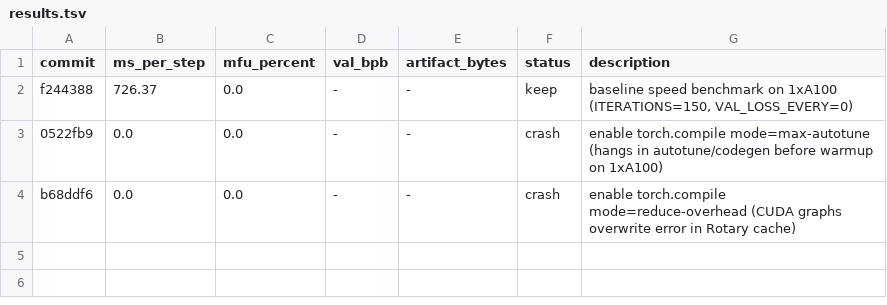
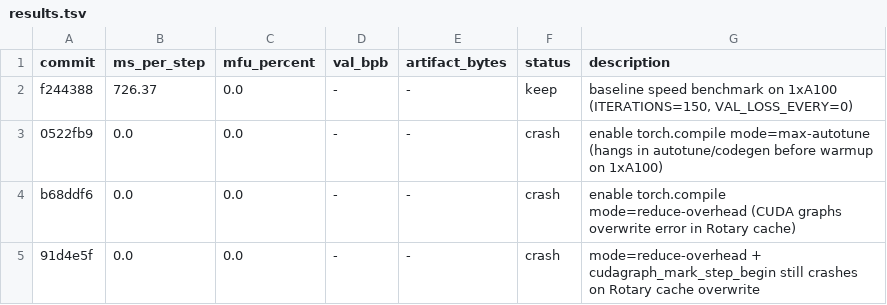
Before and after one commit to abaybektursun/parameter-golf, a TSV file: experiments/004_kernel_speedrun/results.tsv, drawn as a sheet.

Commit message:
kernel speedrun: revert reduce-overhead marker attempt and log crash

```diff
--- a/experiments/004_kernel_speedrun/results.tsv
+++ b/experiments/004_kernel_speedrun/results.tsv
@@ -4 +4,2 @@ f244388	726.37	0.0	-	-	keep	baseline speed benchmark on 1xA100 (ITERATIONS=150,
 b68ddf6	0.0	0.0	-	-	crash	enable torch.compile mode=reduce-overhead (CUDA graphs overwrite error in Rotary cache)
+91d4e5f	0.0	0.0	-	-	crash	mode=reduce-overhead + cudagraph_mark_step_begin still crashes on Rotary cache overwrite
```
Also changed, not shown: 2 other files.
